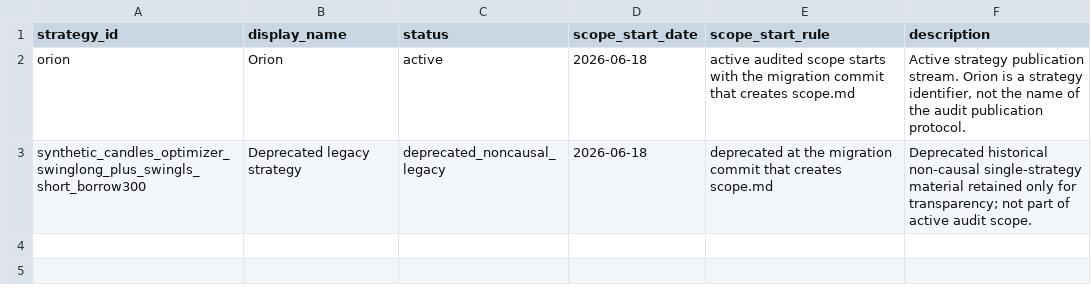
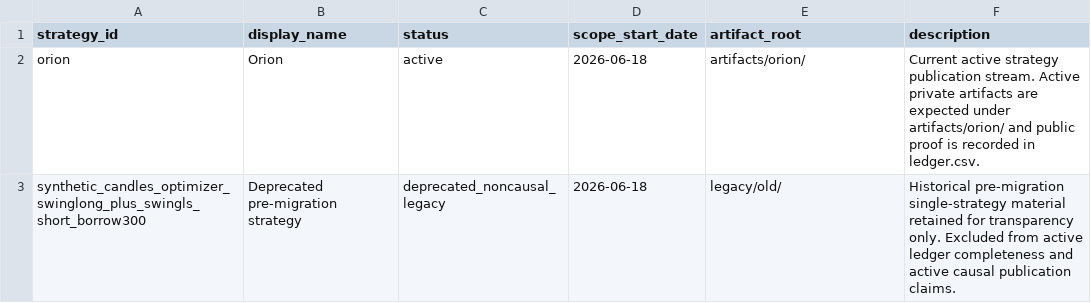
Before and after one commit to vetrianka/andromeda-strategy-audit-public, a CSV file: strategy_registry.csv, drawn as a sheet.

Commit message:
Improve audit repository semantic documentation
This update improves the audit documentation so that file and directory
descriptions explain the contents and intended use of each path.

It keeps the publication protocol strategy-neutral:
- protocol: multi_strategy_audit_publication_v1
- active strategy id: orion
- legacy material: legacy/old

It does not publish new trading artifacts and does not change private artifact
hashes.

```diff
--- a/strategy_registry.csv
+++ b/strategy_registry.csv
@@ -1,3 +1,3 @@
-strategy_id,display_name,status,scope_start_date,scope_start_rule,description
-orion,Orion,active,2026-06-18,active audited scope starts with the migration commit that creates scope.md,"Active strategy publication stream. Orion is a strategy identifier, not the name of the audit publication protocol."
-synthetic_candles_optimizer_swinglong_plus_swingls_short_borrow300,Deprecated legacy strategy,deprecated_noncausal_legacy,2026-06-18,deprecated at the migration commit that creates scope.md,Deprecated historical non-causal single-strategy material retained only for transparency; not part of active audit scope.
+strategy_id,display_name,status,scope_start_date,artifact_root,description
+orion,Orion,active,2026-06-18,artifacts/orion/,Current active strategy publication stream. Active private artifacts are expected under artifacts/orion/ and public proof is recorded in ledger.csv.
+synthetic_candles_optimizer_swinglong_plus_swingls_short_borrow300,Deprecated pre-migration strategy,deprecated_noncausal_legacy,2026-06-18,legacy/old/,Historical pre-migration single-strategy material retained for transparency only. Excluded from active ledger completeness and active causal publication claims.
```
Also changed, not shown: 8 other files.
